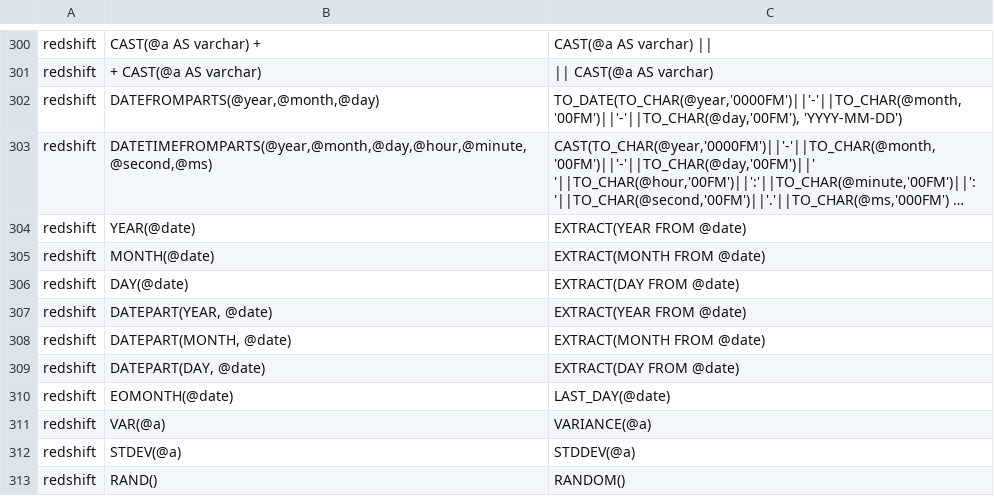
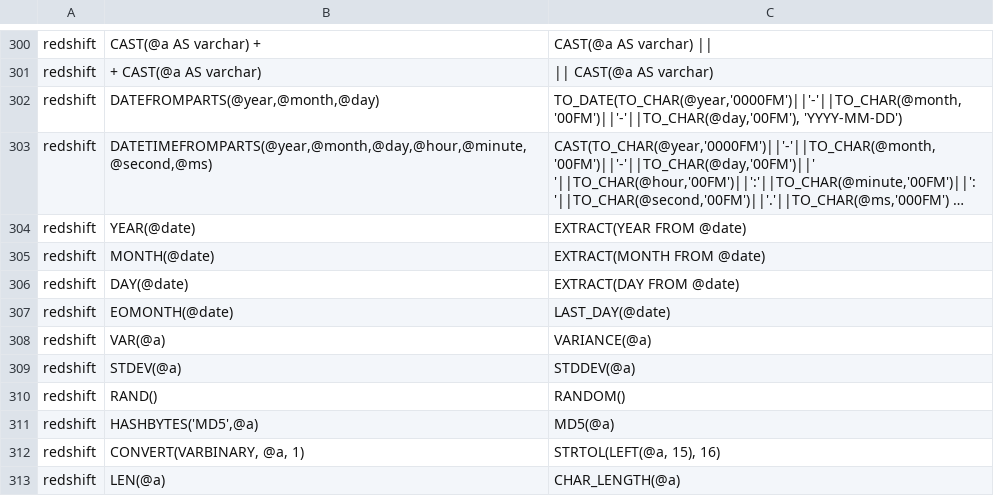
Before and after one commit to OHDSI/SqlRender, a CSV file: inst/csv/replacementPatterns.csv, drawn as a sheet; only a part is shown, gaps mark what is left out; the shorter side is filled out with more unchanged rows; long unchanged cells end in …; the diff names each change by its address in the sheet, - before the commit and + after, or states it on an @@ line.

Commit message:
Fixing unit tests (Redshift doesn't need DATEPART translation)

```diff
--- a/inst/csv/replacementPatterns.csv
+++ b/inst/csv/replacementPatterns.csv
-row 307: redshift | DATEPART(YEAR, @date) | EXTRACT(YEAR FROM @date)
-row 308: redshift | DATEPART(MONTH, @date) | EXTRACT(MONTH FROM @date)
-row 309: redshift | DATEPART(DAY, @date) | EXTRACT(DAY FROM @date)
```
Also changed, not shown: 1 other file.
